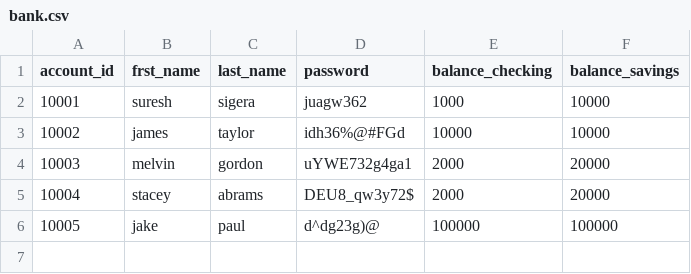
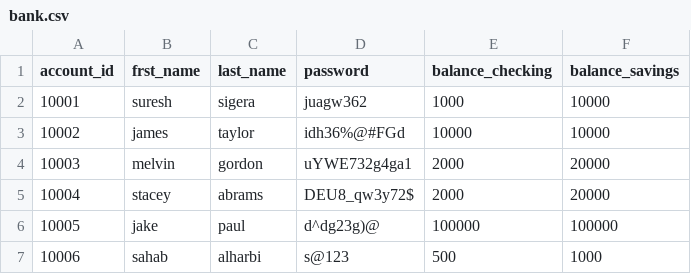
Before and after one commit to engsahab/banking_project, a CSV file: bank.csv, drawn as a sheet.

Commit message:
Update bank.csv

```diff
--- a/bank.csv
+++ b/bank.csv
@@ -6 +6,2 @@ account_id,frst_name,last_name,password,balance_checking,balance_savings
 10005,jake,paul,d^dg23g)@,100000,100000
+10006,sahab,alharbi,s@123,500,1000
```
